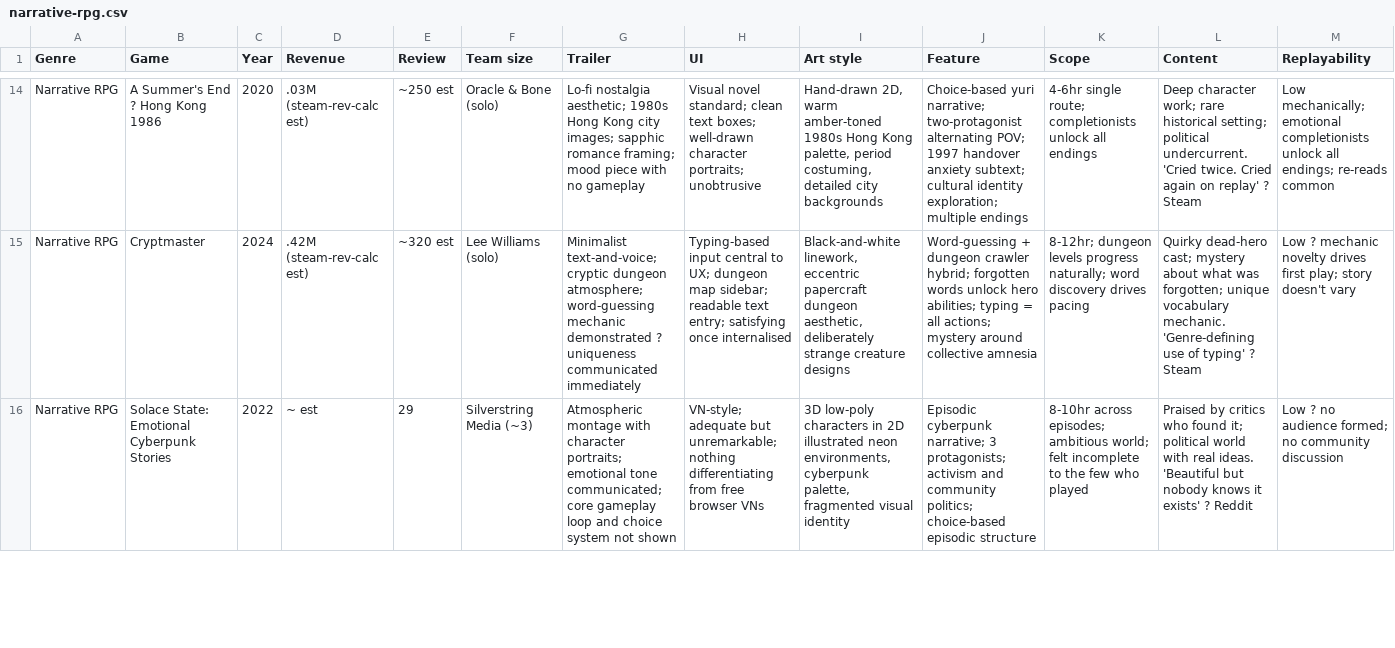
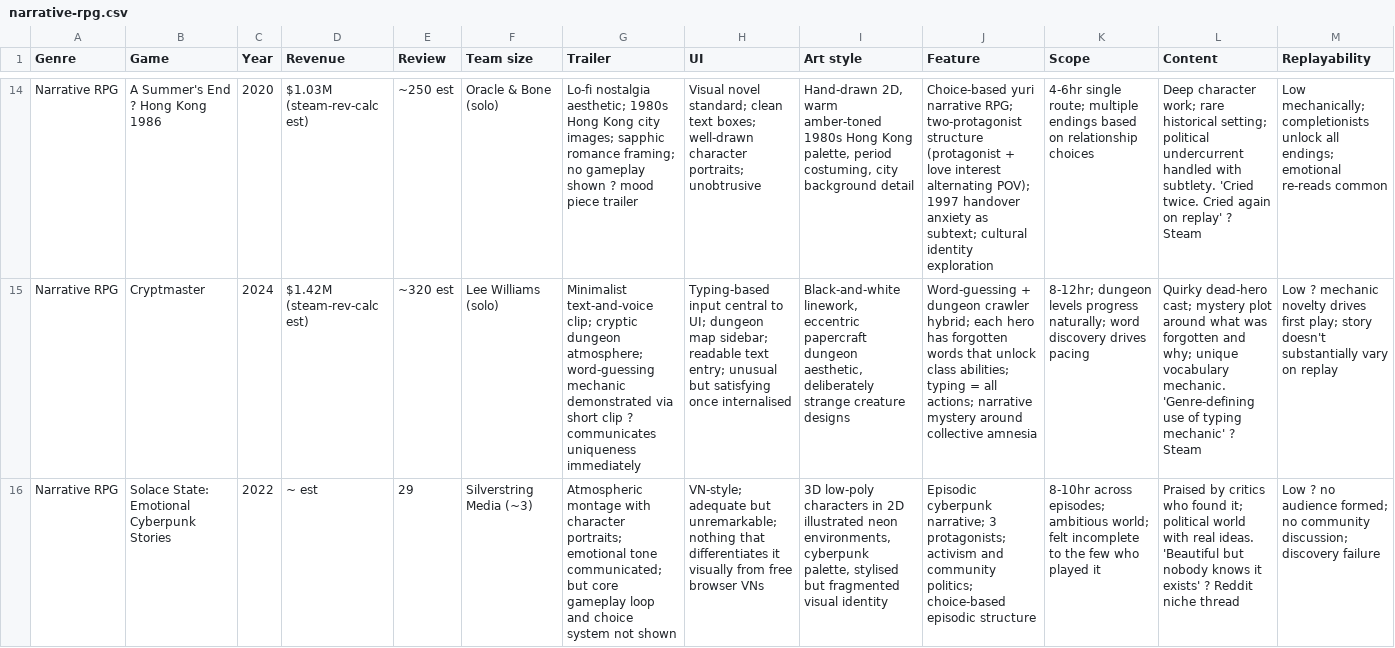
Before and after one commit to SwiftkeyX/Game-Market-Research, a CSV file: data/competitors/narrative-rpg.csv, drawn as a sheet; only a part is shown, gaps mark what is left out; the diff covers the shown part only; the diff names each change by its address in the sheet, - before the commit and + after, or states it on an @@ line.

Commit message:
fix: correct revenue figures for Narrative RPG - 2026-05-28

```diff
--- a/data/competitors/narrative-rpg.csv
+++ b/data/competitors/narrative-rpg.csv
-D14 (Revenue): .03M (steam-rev-calc est)
+D14 (Revenue): $1.03M (steam-rev-calc est)
-G14 (Trailer): …romance framing; mood piece with no gameplay
+G14 (Trailer): …romance framing; no gameplay shown ? mood piece trailer
-I14 (Art style): …period costuming, detailed city backgrounds
+I14 (Art style): …period costuming, city background detail
-J14 (Feature): Choice-based yuri narrative; two-protagonist alternating POV; 1997 handover anxiety subtext; cultural identity exploration; multiple endings
+J14 (Feature): Choice-based yuri narrative RPG; two-protagonist structure (protagonist + love interest alternating POV); 1997 handover anxiety as subtext; cultural identity exploration
-K14 (Scope): …single route; completionists unlock all endings
+K14 (Scope): …single route; multiple endings based on relationship choices
-L14 (Content): …setting; political undercurrent. 'Cried twice.…
+L14 (Content): …setting; political undercurrent handled with subtlety. 'Cried twice.…
-M14 (Replayability): Low mechanically; emotional completionists unlock all endings; re-reads common
+M14 (Replayability): Low mechanically; completionists unlock all endings; emotional re-reads common
-D15 (Revenue): .42M (steam-rev-calc est)
+D15 (Revenue): $1.42M (steam-rev-calc est)
-G15 (Trailer): Minimalist text-and-voice; cryptic dungeon atmosphere; word-guessing mechanic demonstrated ? uniqueness communicated immediately
+G15 (Trailer): Minimalist text-and-voice clip; cryptic dungeon atmosphere; word-guessing mechanic demonstrated via short clip ? communicates uniqueness immediately
-H15 (UI): …central to UX; dungeon map sidebar; readable text entry; satisfying once…
+H15 (UI): …central to UI; dungeon map sidebar; readable text entry; unusual but satisfying once…
-J15 (Feature): …crawler hybrid; forgotten words unlock hero abilities; typing = all actions; mystery around…
+J15 (Feature): …crawler hybrid; each hero has forgotten words that unlock class abilities; typing = all actions; narrative mystery around…
-L15 (Content): …cast; mystery about what was forgotten; unique vocabulary mechanic. 'Genre-defining use of typing' ? Steam
+L15 (Content): …cast; mystery plot around what was forgotten and why; unique vocabulary mechanic. 'Genre-defining use of typing mechanic' ? Steam
-M15 (Replayability): …story doesn't vary
+M15 (Replayability): …story doesn't substantially vary on replay
-G16 (Trailer): …tone communicated; core gameplay…
+G16 (Trailer): …tone communicated; but core gameplay…
-H16 (UI): …unremarkable; nothing differentiating from free…
+H16 (UI): …unremarkable; nothing that differentiates it visually from free…
-I16 (Art style): …cyberpunk palette, fragmented visual…
+I16 (Art style): …cyberpunk palette, stylised but fragmented visual…
-K16 (Scope): …who played
+K16 (Scope): …who played it
-L16 (Content): …? Reddit
+L16 (Content): …? Reddit niche thread
-M16 (Replayability): …no community discussion
+M16 (Replayability): …no community discussion; discovery failure
```
Also changed, not shown: 94 edited cells elsewhere in this file.
